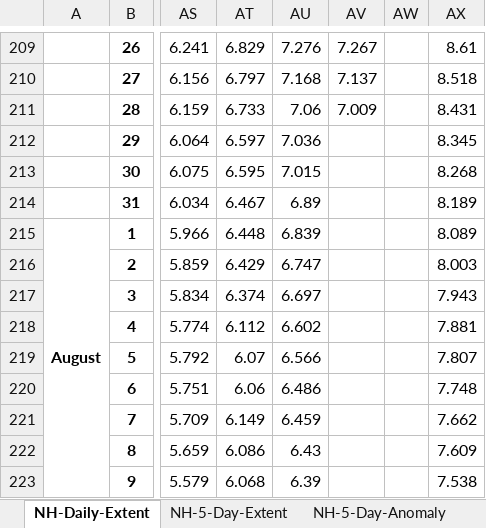
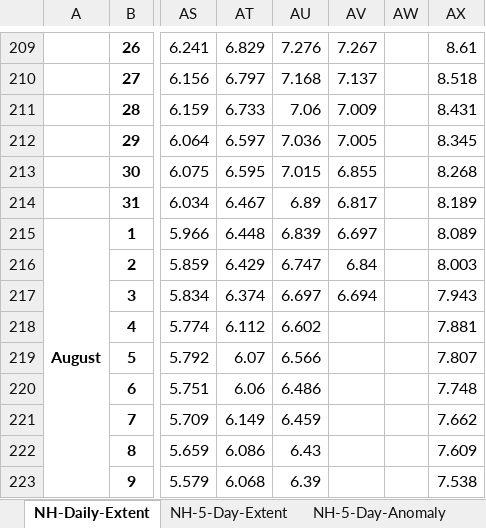
Before and after one commit to JRPdata/sea-ice-extent, an Excel workbook: Sea_Ice_Index_Daily_Extent_G02135_v3.0.xlsx, sheet NH-Daily-Extent, drawn as a sheet; only a part is shown, gaps mark what is left out; values as stored, in another font and other column widths than the file's, no borders; the diff names each change by its address in the sheet, - before the commit and + after, or states it on an @@ line.

```diff
--- a/Sea_Ice_Index_Daily_Extent_G02135_v3.0.xlsx (sheet NH-Daily-Extent)
+++ b/Sea_Ice_Index_Daily_Extent_G02135_v3.0.xlsx (sheet NH-Daily-Extent)
-AV212: (empty)
+AV212: 7.005
-AV213: (empty)
+AV213: 6.855
-AV214: (empty)
+AV214: 6.817
-AV215: (empty)
+AV215: 6.697
-AV216: (empty)
+AV216: 6.84
-AV217: (empty)
+AV217: 6.694
```
Also changed, not shown: sheet SH-Daily-Extent, sheet SH-5-Day-Anomaly, sheet NH-5-Day-Anomaly, sheet SH-5-Day-Daily-Change, sheet NH-5-Day-Daily-Change, sheet SH-5-Day-Extent, 1 more sheet, 1 other file.
